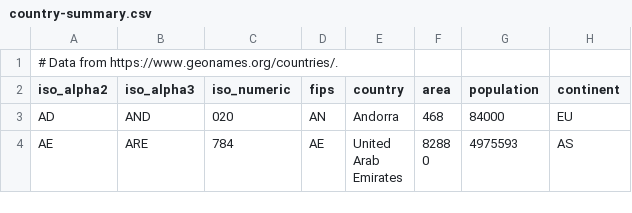
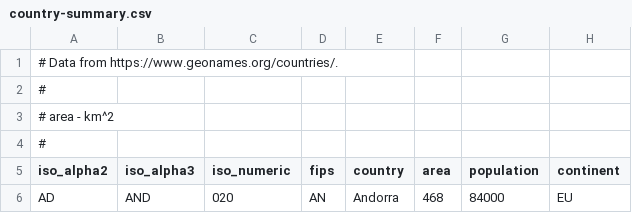
Before and after one commit to datawookie/data-diaspora, a CSV file: country-summary.csv, drawn as a sheet; only a part is shown; the shorter side is filled out with more unchanged rows.

Commit message:
Comment gives unit for area

```diff
--- a/country-summary.csv
+++ b/country-summary.csv
@@ -1,2 +1,5 @@
 # Data from https://www.geonames.org/countries/.
+#
+# area - km^2
+#
 iso_alpha2,iso_alpha3,iso_numeric,fips,country,area,population,continent
```
Also changed, not shown: 1 other file.
